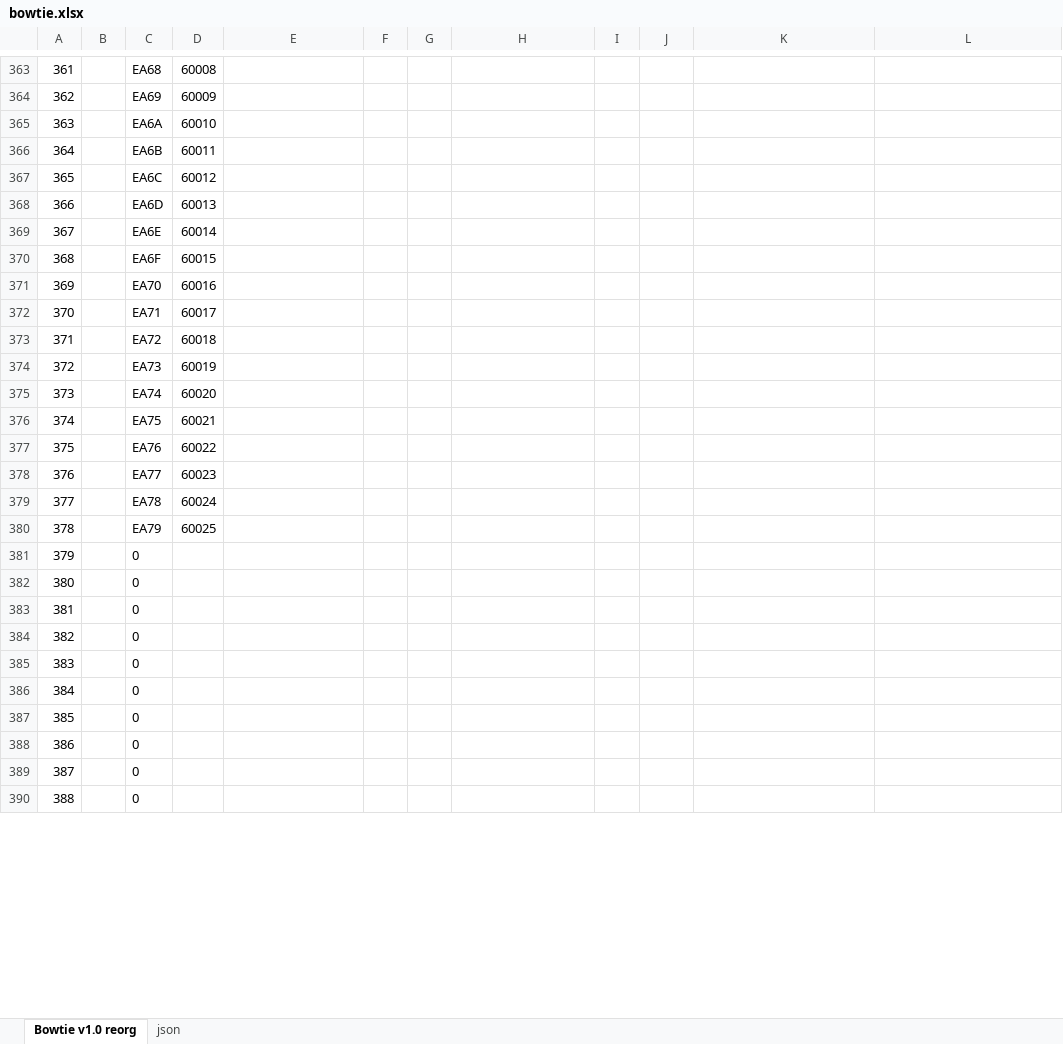
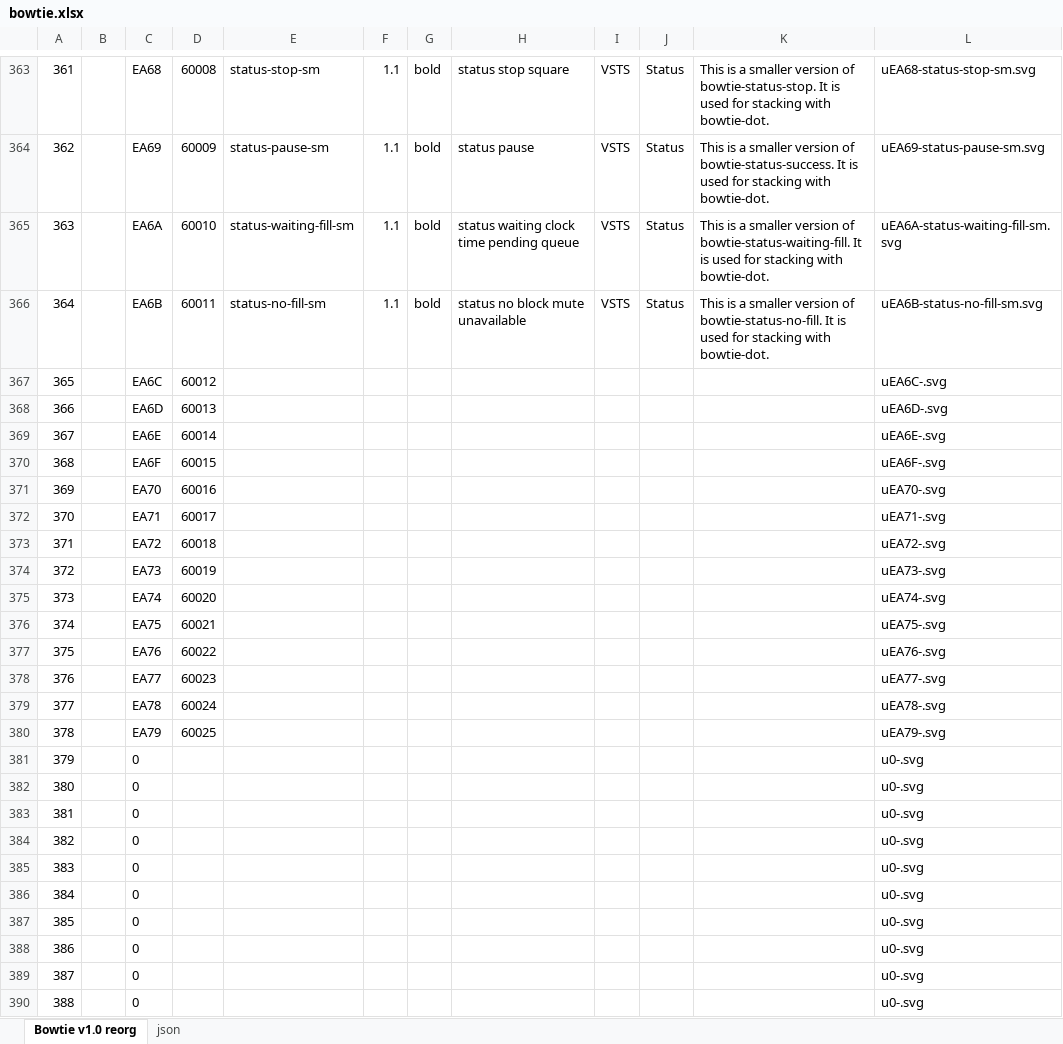
Before and after one commit to chryw/vsfi, an Excel workbook: source/bowtie.xlsx, sheet Bowtie v1.0 reorg, drawn as a sheet; only a part is shown, gaps mark what is left out; values as stored, in another font and other column widths than the file's, no borders; charts and pictures not drawn; the diff covers the shown part only; the diff names each change by its address in the sheet, - before the commit and + after, or states it on an @@ line.

Commit message:
added smaller version status icons for stacking; updated demo page guideline

```diff
--- a/source/bowtie.xlsx (sheet Bowtie v1.0 reorg)
+++ b/source/bowtie.xlsx (sheet Bowtie v1.0 reorg)
-E363: (empty)
+E363: status-stop-sm
-F363:F366: (empty)
+F363:F366: 1.1
-G363:G366: (empty)
+G363:G366: bold
-H363: (empty)
+H363: status stop square
-I363:I366: (empty)
+I363:I366: VSTS
-J363:J366: (empty)
+J363:J366: Status
-K363: (empty)
+K363: This is a smaller version of bowtie-status-stop. It is used for stacking with bowtie-dot.
-L363: (empty)
+L363: uEA68-status-stop-sm.svg
-E364: (empty)
+E364: status-pause-sm
-H364: (empty)
+H364: status pause
-K364: (empty)
+K364: This is a smaller version of bowtie-status-success. It is used for stacking with bowtie-dot.
-L364: (empty)
+L364: uEA69-status-pause-sm.svg
-E365: (empty)
+E365: status-waiting-fill-sm
-H365: (empty)
+H365: status waiting clock time pending queue
-K365: (empty)
+K365: This is a smaller version of bowtie-status-waiting-fill. It is used for stacking with bowtie-dot.
-L365: (empty)
+L365: uEA6A-status-waiting-fill-sm.svg
-E366: (empty)
+E366: status-no-fill-sm
-H366: (empty)
+H366: status no block mute unavailable
-K366: (empty)
+K366: This is a smaller version of bowtie-status-no-fill. It is used for stacking with bowtie-dot.
-L366: (empty)
+L366: uEA6B-status-no-fill-sm.svg
-L367: (empty)
+L367: uEA6C-.svg
-L368: (empty)
+L368: uEA6D-.svg
-L369: (empty)
+L369: uEA6E-.svg
-L370: (empty)
+L370: uEA6F-.svg
-L371: (empty)
+L371: uEA70-.svg
-L372: (empty)
+L372: uEA71-.svg
-L373: (empty)
+L373: uEA72-.svg
-L374: (empty)
+L374: uEA73-.svg
-L375: (empty)
+L375: uEA74-.svg
-L376: (empty)
+L376: uEA75-.svg
-L377: (empty)
+L377: uEA76-.svg
-L378: (empty)
+L378: uEA77-.svg
-L379: (empty)
+L379: uEA78-.svg
-L380: (empty)
+L380: uEA79-.svg
-L381:L390: (empty)
+L381:L390: u0-.svg
```
Also changed, not shown: 68 edited cells elsewhere in this sheet, sheet json, charts or pictures, 29 other files.
